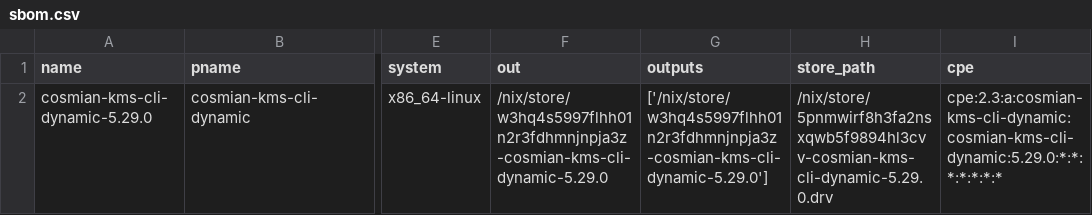
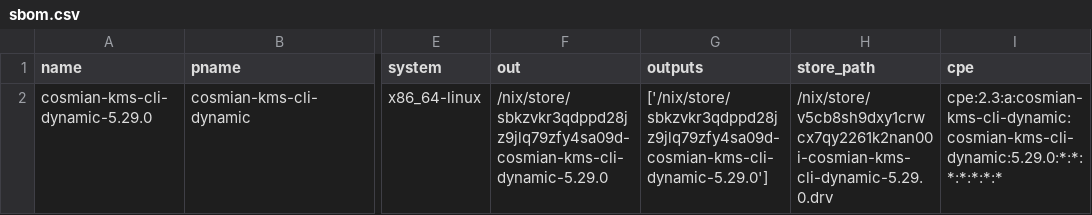
Before and after one commit to Cosmian/kms, a CSV file: sbom/ckms/fips/dynamic/sbom.csv, drawn as a sheet; only a part is shown, gaps mark what is left out; the diff names each change by its address in the sheet, - before the commit and + after, or states it on an @@ line.

```diff
--- a/sbom/ckms/fips/dynamic/sbom.csv
+++ b/sbom/ckms/fips/dynamic/sbom.csv
-F2 (out): /nix/store/w3hq4s5997flhh01n2r3fdhmnjnpja3z-cosmian-kms-cli-dynamic-5.29.0
+F2 (out): /nix/store/sbkzvkr3qdppd28jz9jlq79zfy4sa09d-cosmian-kms-cli-dynamic-5.29.0
-G2 (outputs): ['/nix/store/w3hq4s5997flhh01n2r3fdhmnjnpja3z-cosmian-kms-cli-dynamic-5.29.0']
+G2 (outputs): ['/nix/store/sbkzvkr3qdppd28jz9jlq79zfy4sa09d-cosmian-kms-cli-dynamic-5.29.0']
-H2 (store_path): /nix/store/5pnmwirf8h3fa2nsxqwb5f9894hl3cvv-cosmian-kms-cli-dynamic-5.29.0.drv
+H2 (store_path): /nix/store/v5cb8sh9dxy1crwcx7qy2261k2nan00i-cosmian-kms-cli-dynamic-5.29.0.drv
```
Also changed, not shown: sbom/ckms/fips/static/sbom.csv, sbom/ckms/non-fips/dynamic/sbom.csv, 29 other files.
